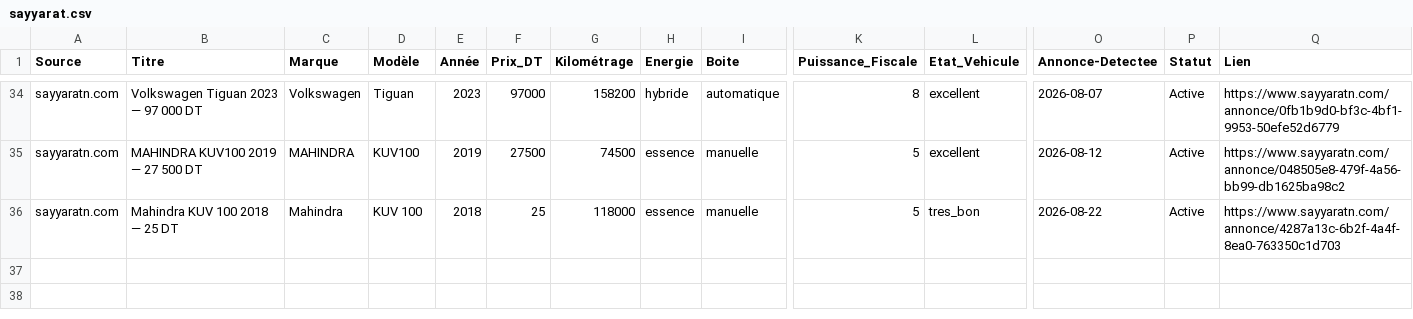
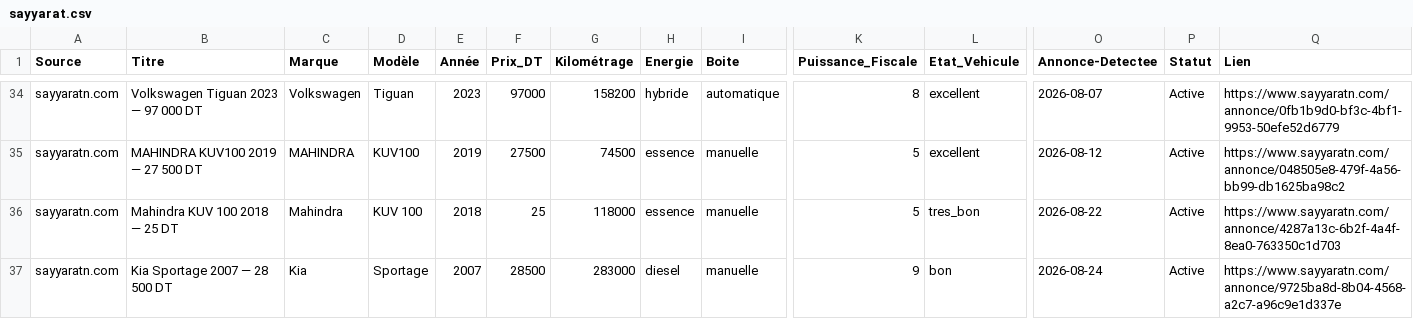
Before and after one commit to iheb-bibani/AutoDeal-Tunisie, a CSV file: data/raw/sayyarat.csv, drawn as a sheet; only a part is shown, gaps mark what is left out; rows hold the shown columns only; the diff names each change by its address in the sheet, - before the commit and + after, or states it on an @@ line.

```diff
--- a/data/raw/sayyarat.csv
+++ b/data/raw/sayyarat.csv
+row 37: sayyaratn.com | Kia Sportage 2007 — 28 500 DT | Kia | Sportage | 2007 | 28500 | 283000 | diesel | manuelle | 9 | bon | 2026-08-24 | Active | https://www.sayyaratn.com/annonce/9725ba8d-8b04-4568-a2c7-a96c9e1d337e
```
Also changed, not shown: data/processed/alertes_bonnes_affaires.csv, data/raw/autocentral.csv, 13 other files.
